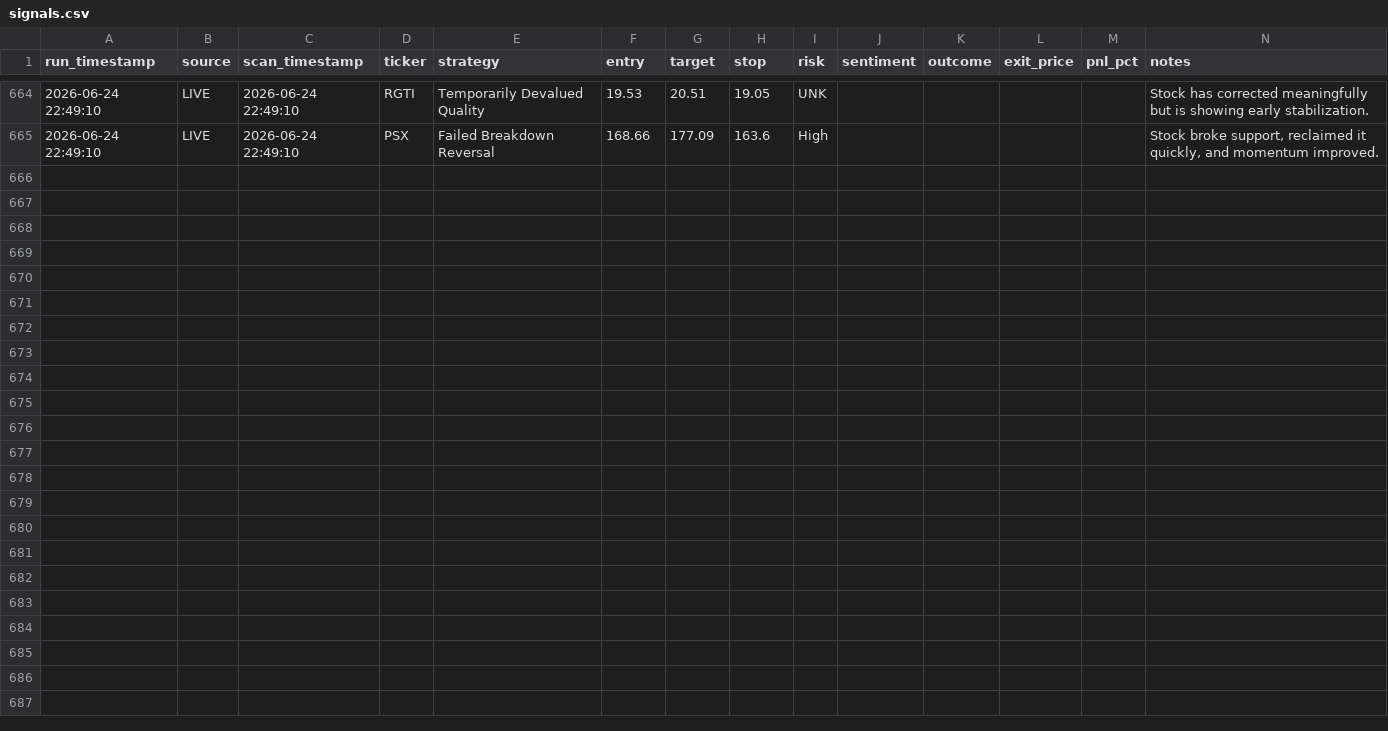
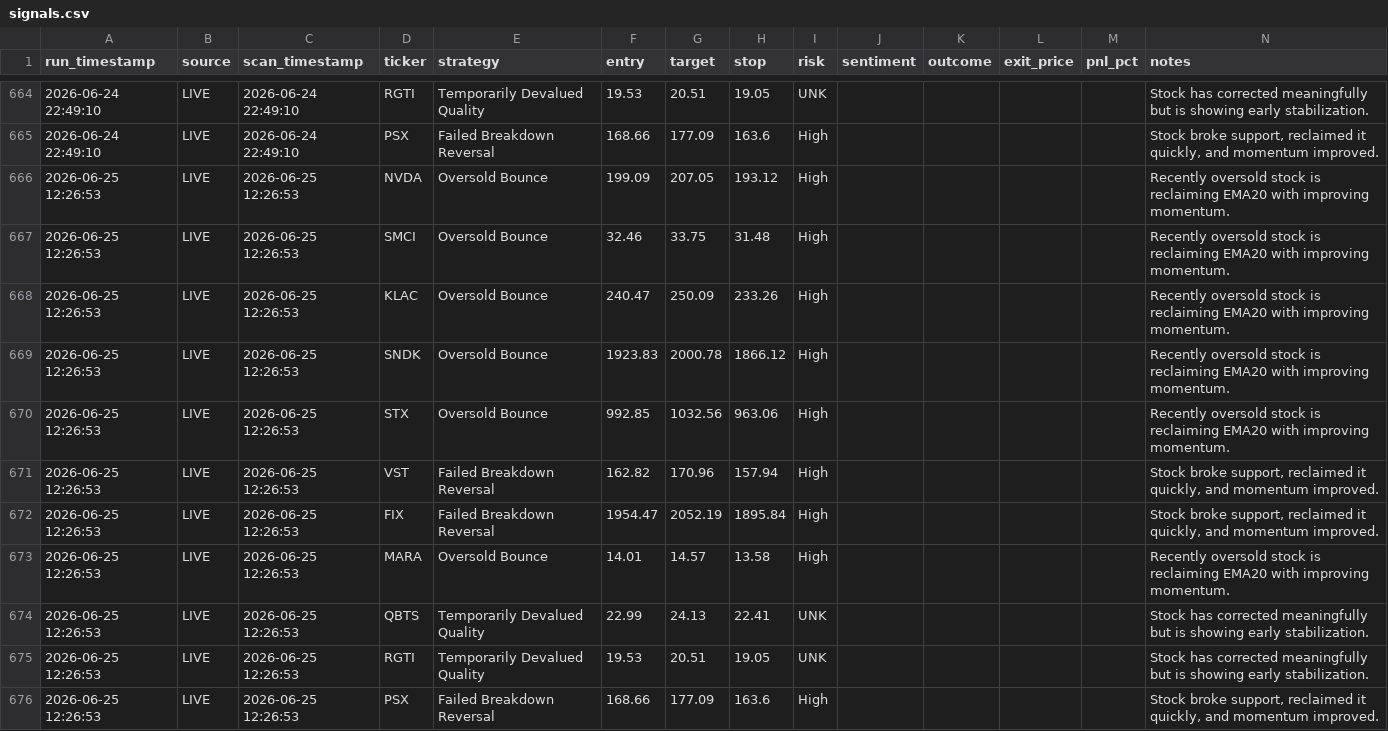
Before and after one commit to ankurjha83/swing-trade-gemini, a CSV file: results/signals.csv, drawn as a sheet; only a part is shown, gaps mark what is left out; the diff names each change by its address in the sheet, - before the commit and + after, or states it on an @@ line.

```diff
--- a/results/signals.csv
+++ b/results/signals.csv
+row 666: 2026-06-25 12:26:53 | LIVE | 2026-06-25 12:26:53 | NVDA | Oversold Bounce | 199.09 | 207.05 | 193.12 | High |  |  |  |  | Recently oversold stock is reclaiming EMA20 with improving momentum.
+row 667: 2026-06-25 12:26:53 | LIVE | 2026-06-25 12:26:53 | SMCI | Oversold Bounce | 32.46 | 33.75 | 31.48 | High |  |  |  |  | Recently oversold stock is reclaiming EMA20 with improving momentum.
+row 668: 2026-06-25 12:26:53 | LIVE | 2026-06-25 12:26:53 | KLAC | Oversold Bounce | 240.47 | 250.09 | 233.26 | High |  |  |  |  | Recently oversold stock is reclaiming EMA20 with improving momentum.
+row 669: 2026-06-25 12:26:53 | LIVE | 2026-06-25 12:26:53 | SNDK | Oversold Bounce | 1923.83 | 2000.78 | 1866.12 | High |  |  |  |  | Recently oversold stock is reclaiming EMA20 with improving momentum.
+row 670: 2026-06-25 12:26:53 | LIVE | 2026-06-25 12:26:53 | STX | Oversold Bounce | 992.85 | 1032.56 | 963.06 | High |  |  |  |  | Recently oversold stock is reclaiming EMA20 with improving momentum.
+row 671: 2026-06-25 12:26:53 | LIVE | 2026-06-25 12:26:53 | VST | Failed Breakdown Reversal | 162.82 | 170.96 | 157.94 | High |  |  |  |  | Stock broke support, reclaimed it quickly, and momentum improved.
+row 672: 2026-06-25 12:26:53 | LIVE | 2026-06-25 12:26:53 | FIX | Failed Breakdown Reversal | 1954.47 | 2052.19 | 1895.84 | High |  |  |  |  | Stock broke support, reclaimed it quickly, and momentum improved.
+row 673: 2026-06-25 12:26:53 | LIVE | 2026-06-25 12:26:53 | MARA | Oversold Bounce | 14.01 | 14.57 | 13.58 | High |  |  |  |  | Recently oversold stock is reclaiming EMA20 with improving momentum.
+row 674: 2026-06-25 12:26:53 | LIVE | 2026-06-25 12:26:53 | QBTS | Temporarily Devalued Quality | 22.99 | 24.13 | 22.41 | UNK |  |  |  |  | Stock has corrected meaningfully but is showing early stabilization.
+row 675: 2026-06-25 12:26:53 | LIVE | 2026-06-25 12:26:53 | RGTI | Temporarily Devalued Quality | 19.53 | 20.51 | 19.05 | UNK |  |  |  |  | Stock has corrected meaningfully but is showing early stabilization.
+row 676: 2026-06-25 12:26:53 | LIVE | 2026-06-25 12:26:53 | PSX | Failed Breakdown Reversal | 168.66 | 177.09 | 163.6 | High |  |  |  |  | Stock broke support, reclaimed it quickly, and momentum improved.
```
